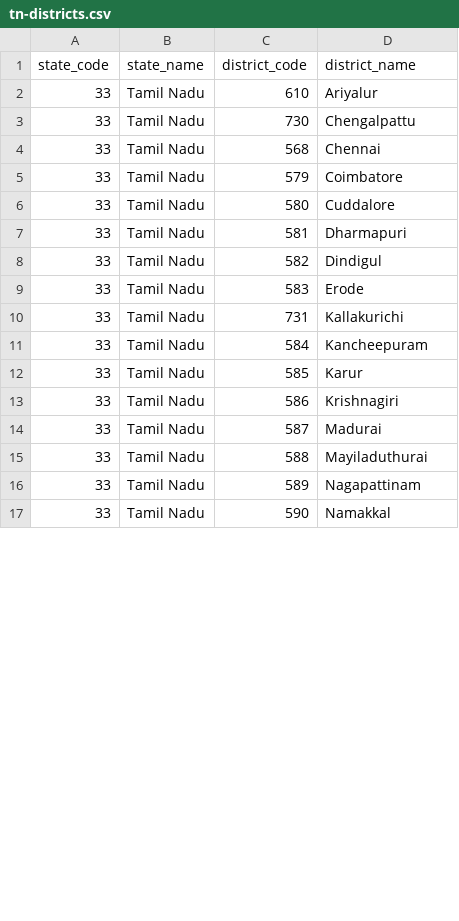
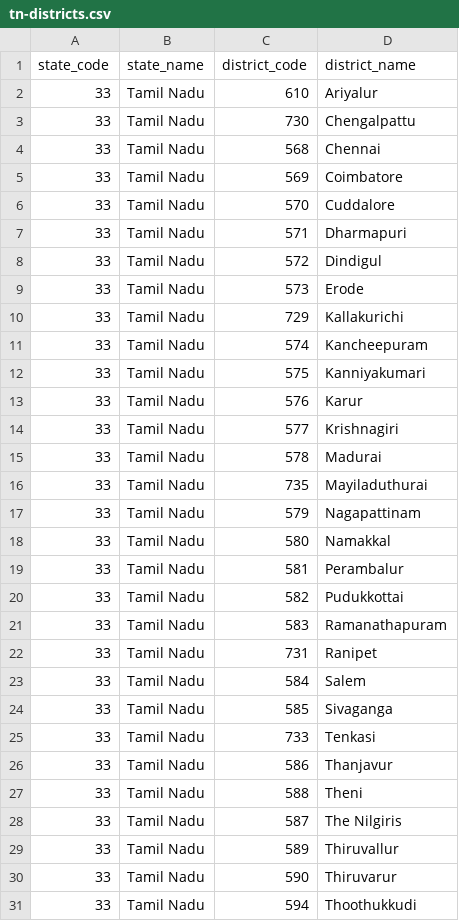
Before and after one commit to viveksekar63/bluecollar-workforce, a CSV file: backend/scripts/data/tn-districts.csv, drawn as a sheet; only a part is shown; the diff covers the shown part only.

Commit message:
fix: use exact LGD Tamil Nadu district codes and names from uploaded file

```diff
--- a/backend/scripts/data/tn-districts.csv
+++ b/backend/scripts/data/tn-districts.csv
@@ -4,14 +4,28 @@ state_code,state_name,district_code,district_name
 33,Tamil Nadu,568,Chennai
-33,Tamil Nadu,579,Coimbatore
-33,Tamil Nadu,580,Cuddalore
-33,Tamil Nadu,581,Dharmapuri
-33,Tamil Nadu,582,Dindigul
-33,Tamil Nadu,583,Erode
-33,Tamil Nadu,731,Kallakurichi
-33,Tamil Nadu,584,Kancheepuram
-33,Tamil Nadu,585,Karur
-33,Tamil Nadu,586,Krishnagiri
-33,Tamil Nadu,587,Madurai
-33,Tamil Nadu,588,Mayiladuthurai
-33,Tamil Nadu,589,Nagapattinam
-33,Tamil Nadu,590,Namakkal
+33,Tamil Nadu,569,Coimbatore
+33,Tamil Nadu,570,Cuddalore
+33,Tamil Nadu,571,Dharmapuri
+33,Tamil Nadu,572,Dindigul
+33,Tamil Nadu,573,Erode
+33,Tamil Nadu,729,Kallakurichi
+33,Tamil Nadu,574,Kancheepuram
+33,Tamil Nadu,575,Kanniyakumari
+33,Tamil Nadu,576,Karur
+33,Tamil Nadu,577,Krishnagiri
+33,Tamil Nadu,578,Madurai
+33,Tamil Nadu,735,Mayiladuthurai
+33,Tamil Nadu,579,Nagapattinam
+33,Tamil Nadu,580,Namakkal
+33,Tamil Nadu,581,Perambalur
+33,Tamil Nadu,582,Pudukkottai
+33,Tamil Nadu,583,Ramanathapuram
+33,Tamil Nadu,731,Ranipet
+33,Tamil Nadu,584,Salem
+33,Tamil Nadu,585,Sivaganga
+33,Tamil Nadu,733,Tenkasi
+33,Tamil Nadu,586,Thanjavur
+33,Tamil Nadu,588,Theni
+33,Tamil Nadu,587,The Nilgiris
+33,Tamil Nadu,589,Thiruvallur
+33,Tamil Nadu,590,Thiruvarur
+33,Tamil Nadu,594,Thoothukkudi
```
Also changed, not shown: 2 added rows, 14 removed rows and 6 edited cells elsewhere in this file.
